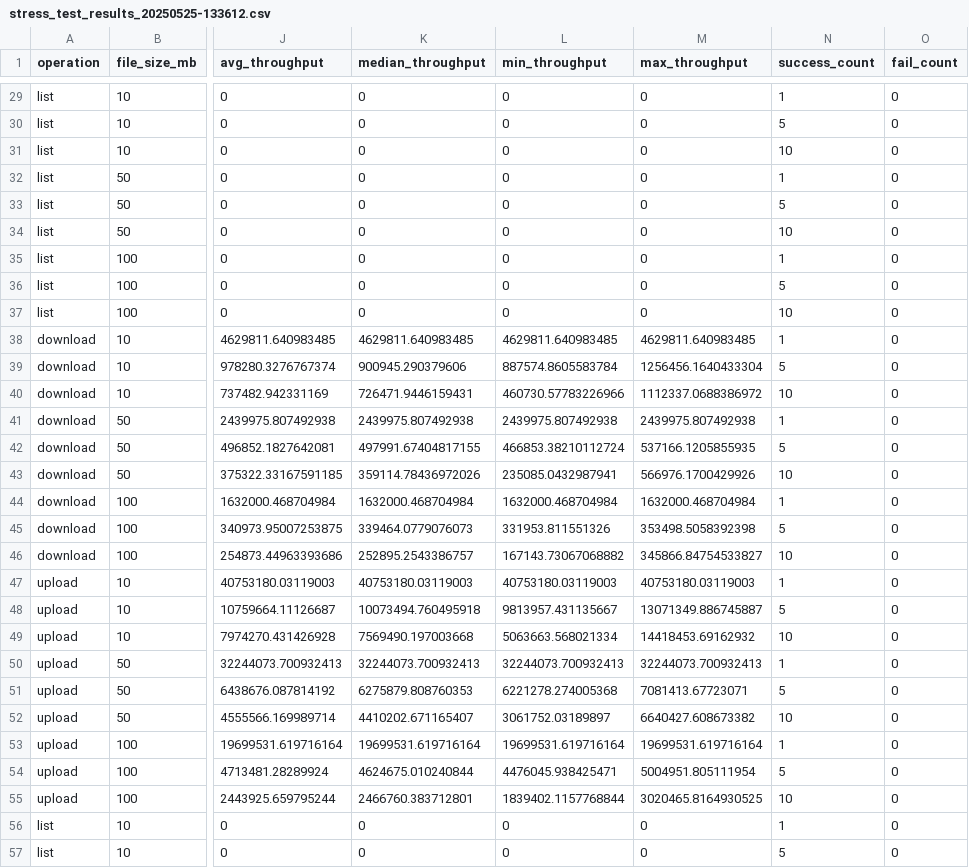
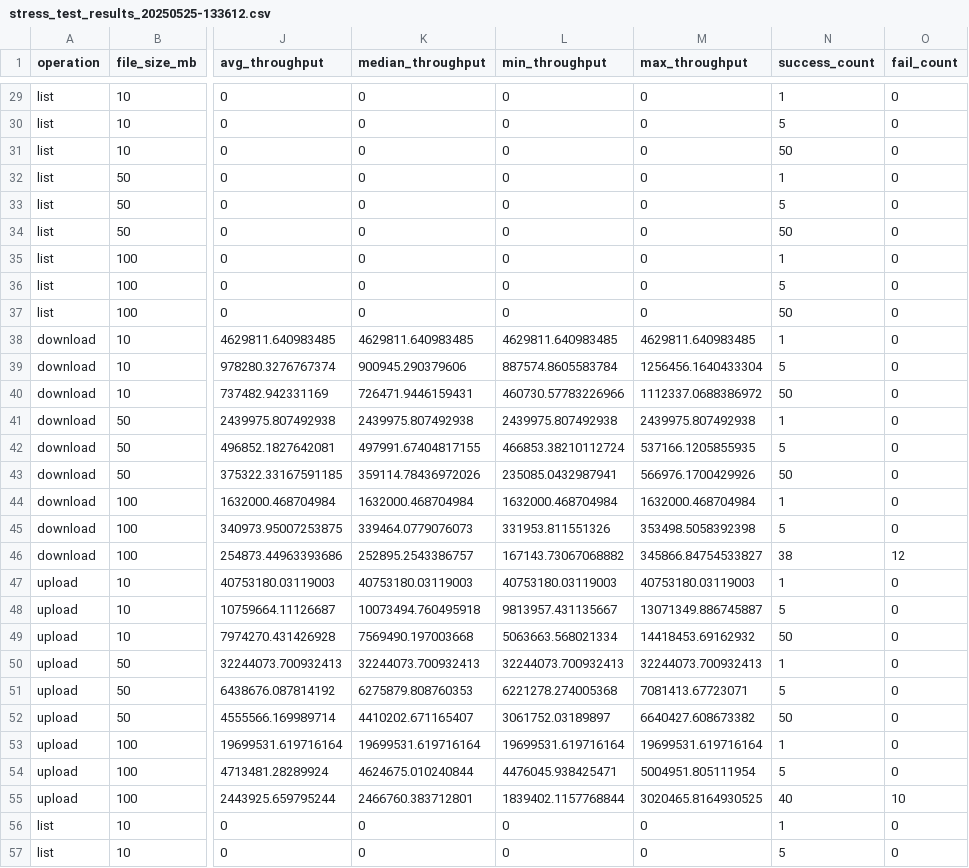
Before and after one commit to daudhiyaa/progjar, a CSV file: tugas-ets/stress_test_results_20250525-133612.csv, drawn as a sheet; only a part is shown, gaps mark what is left out; the diff covers the shown part only; the diff names each change by its address in the sheet, - before the commit and + after, or states it on an @@ line.

```diff
--- a/tugas-ets/stress_test_results_20250525-133612.csv
+++ b/tugas-ets/stress_test_results_20250525-133612.csv
-N31 (success_count): 10
+N31 (success_count): 50
-N34 (success_count): 10
+N34 (success_count): 50
-N37 (success_count): 10
+N37 (success_count): 50
-N40 (success_count): 10
+N40 (success_count): 50
-N43 (success_count): 10
+N43 (success_count): 50
-N46 (success_count): 10
+N46 (success_count): 38
-O46 (fail_count): 0
+O46 (fail_count): 12
-N49 (success_count): 10
+N49 (success_count): 50
-N52 (success_count): 10
+N52 (success_count): 50
-N55 (success_count): 10
+N55 (success_count): 40
-O55 (fail_count): 0
+O55 (fail_count): 10
```
Also changed, not shown: 20 edited cells elsewhere in this file, 1 other file.
